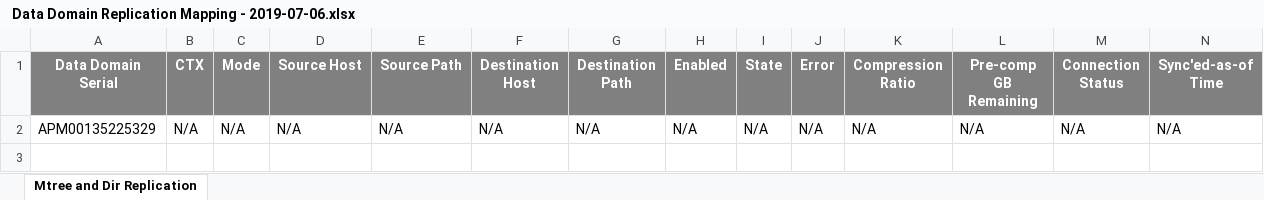
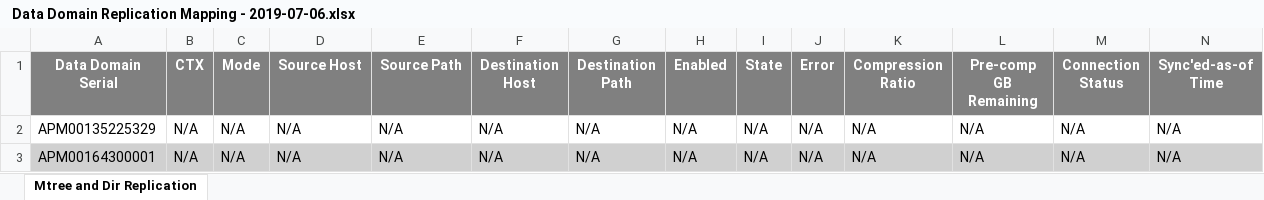
Before and after one commit to amrmahmoud/LiveOptics.DataDomainAutomation, an Excel workbook: Live.Optics.DataDomainAutomationTests/ASUPS/APM00135225329/ Data Domain Replication Mapping - 2019-07-06.xlsx, sheet Mtree and Dir Replication, drawn as a sheet; only a part is shown; values as stored, in another font and other column widths than the file's, no borders; rows hold the shown columns only; the diff names each change by its address in the sheet, - before the commit and + after, or states it on an @@ line.

```diff
--- a/Live.Optics.DataDomainAutomationTests/ASUPS/APM00135225329/ Data Domain Replication Mapping - 2019-07-06.xlsx (sheet Mtree and Dir Replication)
+++ b/Live.Optics.DataDomainAutomationTests/ASUPS/APM00135225329/ Data Domain Replication Mapping - 2019-07-06.xlsx (sheet Mtree and Dir Replication)
+row 3: APM00164300001 | N/A | N/A | N/A | N/A | N/A | N/A | N/A | N/A | N/A | N/A | N/A | N/A | N/A
```
Also changed, not shown: Live.Optics.DataDomainAutomationTests/ASUPS/APM00135225329/ Data Domain BOOST Information - APM00135225329 - 2019-07-06.xlsx, Live.Optics.DataDomainAutomationTests/ASUPS/APM00135225329/ Data Domain Config - APM00135225329 - 2019-07-06.xlsx, 20 other files.
